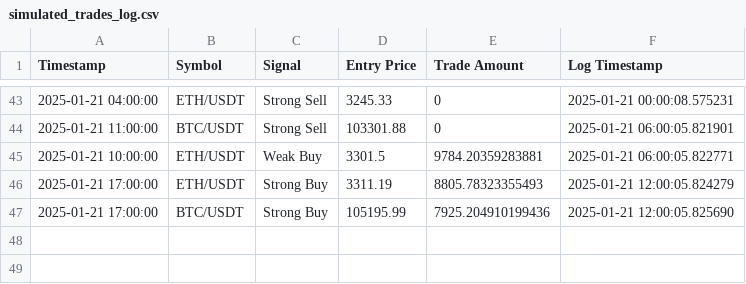
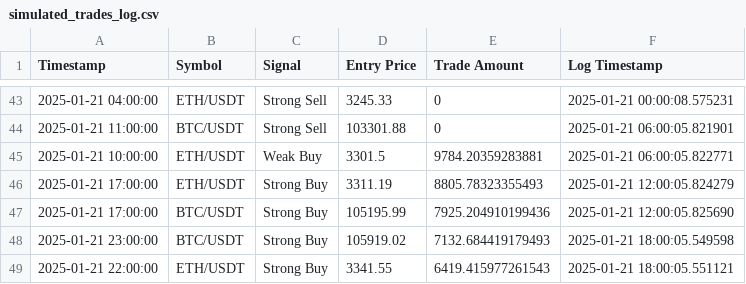
Before and after one commit to bspreston10/BTC-trading-bot, a CSV file: simulated_trades_log.csv, drawn as a sheet; only a part is shown, gaps mark what is left out; the diff names each change by its address in the sheet, - before the commit and + after, or states it on an @@ line.

```diff
--- a/simulated_trades_log.csv
+++ b/simulated_trades_log.csv
+row 48: 2025-01-21 23:00:00 | BTC/USDT | Strong Buy | 105919.02 | 7132.684419179493 | 2025-01-21 18:00:05.549598
+row 49: 2025-01-21 22:00:00 | ETH/USDT | Strong Buy | 3341.55 | 6419.415977261543 | 2025-01-21 18:00:05.551121
```
Also changed, not shown: 1 other file.
